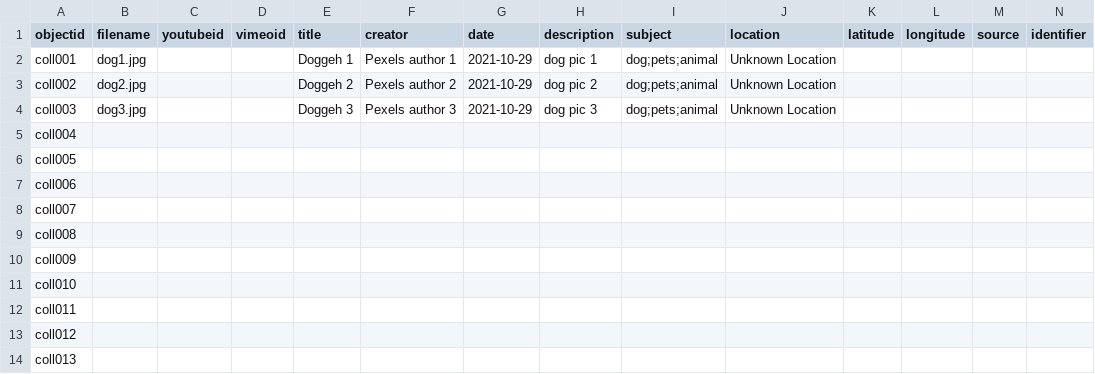
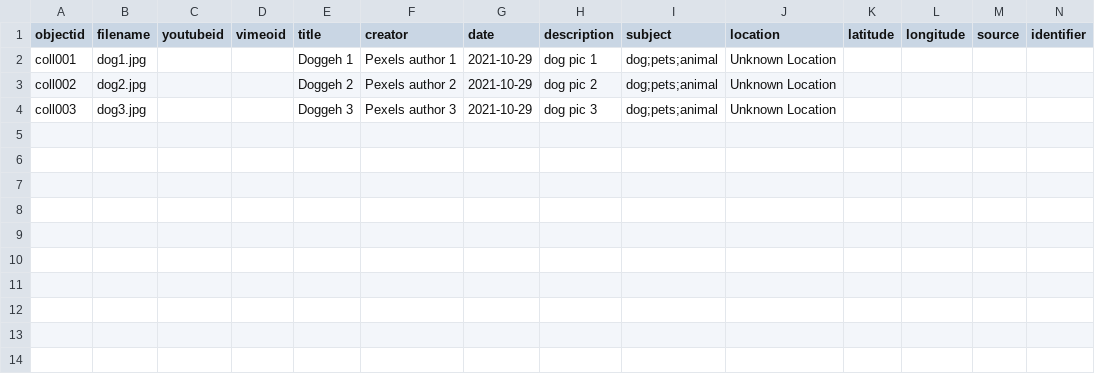
Before and after one commit to learningstudent80085/aslp-site, a CSV file: _data/my-metadata.csv, drawn as a sheet; only a part is shown; rows hold the shown columns only; the diff names each change by its address in the sheet, - before the commit and + after, or states it on an @@ line.

Commit message:
metadata again

```diff
--- a/_data/my-metadata.csv
+++ b/_data/my-metadata.csv
-row 5: coll004
-row 6: coll005
-row 7: coll006
-row 8: coll007
-row 9: coll008
-row 10: coll009
-row 11: coll010
-row 12: coll011
-row 13: coll012
-row 14: coll013
```
